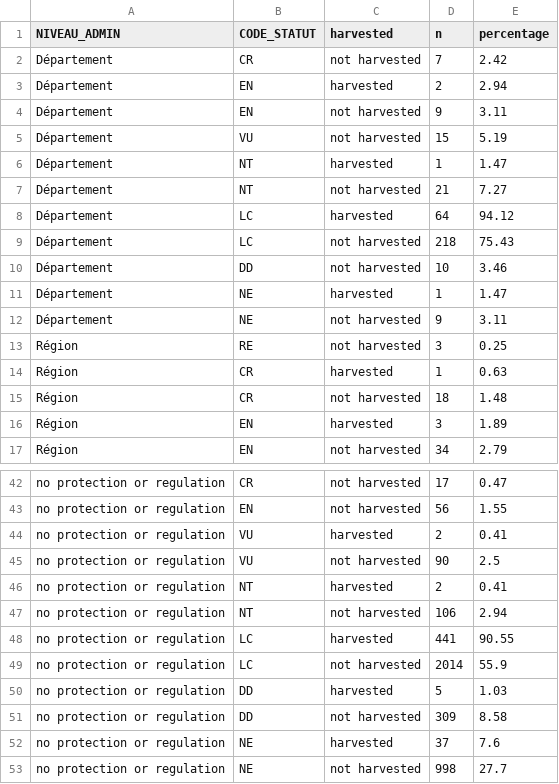
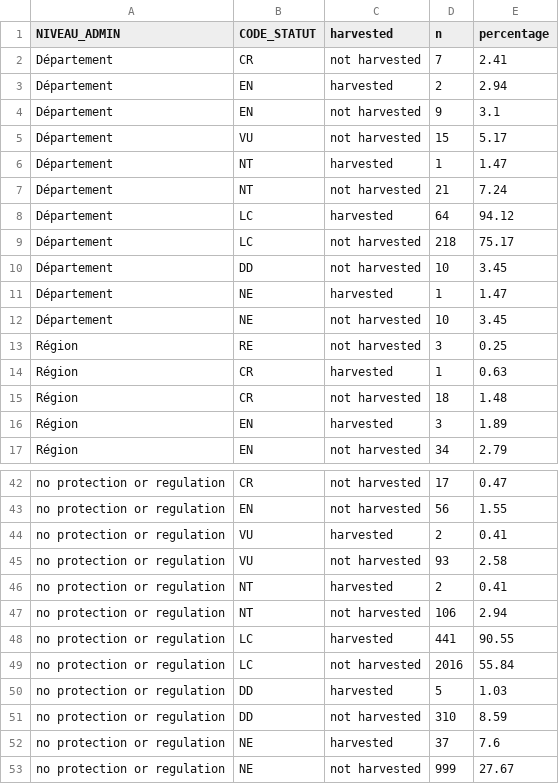
Before and after one commit to chloemouillac/Harvesting_syndrome, a CSV file: 5_Conservation_status/processed_data/prop_status_prot-reg.csv, drawn as a sheet; only a part is shown, gaps mark what is left out.

```diff
--- a/5_Conservation_status/processed_data/prop_status_prot-reg.csv
+++ b/5_Conservation_status/processed_data/prop_status_prot-reg.csv
@@ -1,13 +1,13 @@
 "NIVEAU_ADMIN","CODE_STATUT","harvested","n","percentage"
-"Département","CR","not harvested",7,2.42
+"Département","CR","not harvested",7,2.41
 "Département","EN","harvested",2,2.94
-"Département","EN","not harvested",9,3.11
-"Département","VU","not harvested",15,5.19
+"Département","EN","not harvested",9,3.1
+"Département","VU","not harvested",15,5.17
 "Département","NT","harvested",1,1.47
-"Département","NT","not harvested",21,7.27
+"Département","NT","not harvested",21,7.24
 "Département","LC","harvested",64,94.12
-"Département","LC","not harvested",218,75.43
-"Département","DD","not harvested",10,3.46
+"Département","LC","not harvested",218,75.17
+"Département","DD","not harvested",10,3.45
 "Département","NE","harvested",1,1.47
-"Département","NE","not harvested",9,3.11
+"Département","NE","not harvested",10,3.45
 "Région","RE","not harvested",3,0.25
@@ -44,3 +44,3 @@
 "no protection or regulation","VU","harvested",2,0.41
-"no protection or regulation","VU","not harvested",90,2.5
+"no protection or regulation","VU","not harvested",93,2.58
 "no protection or regulation","NT","harvested",2,0.41
@@ -48,6 +48,6 @@
 "no protection or regulation","LC","harvested",441,90.55
-"no protection or regulation","LC","not harvested",2014,55.9
+"no protection or regulation","LC","not harvested",2016,55.84
 "no protection or regulation","DD","harvested",5,1.03
-"no protection or regulation","DD","not harvested",309,8.58
+"no protection or regulation","DD","not harvested",310,8.59
 "no protection or regulation","NE","harvested",37,7.6
-"no protection or regulation","NE","not harvested",998,27.7
+"no protection or regulation","NE","not harvested",999,27.67
```
Also changed, not shown: 3_Ethnobotany/processed_data/overutilised_families.csv, 15 other files.
